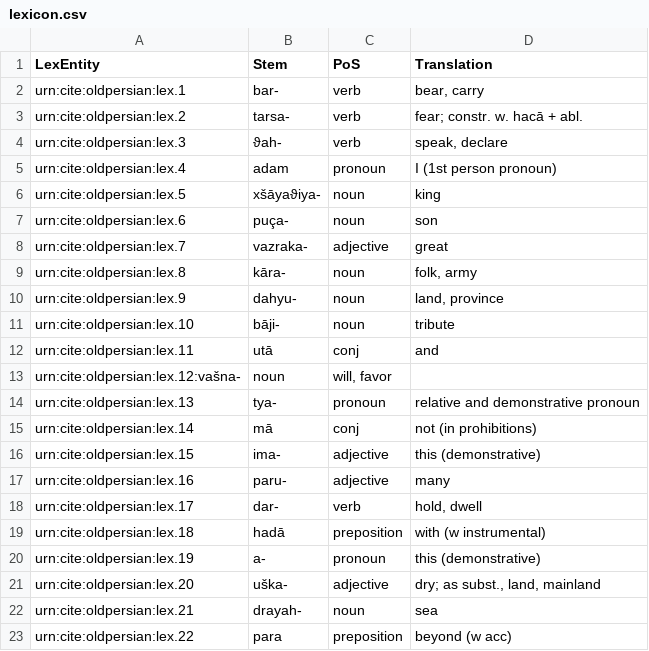
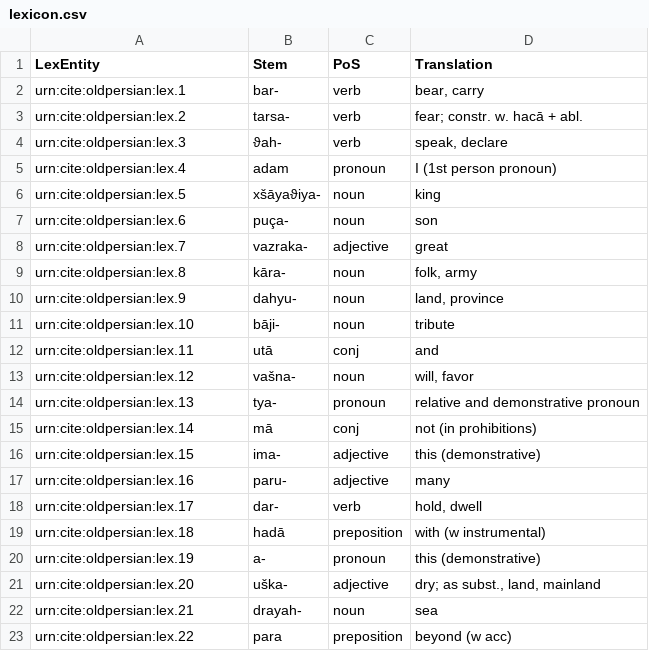
Before and after one commit to neelsmith/op, a CSV file: collections/lexicon.csv, drawn as a sheet; removed rows and columns are numbered as before the commit, all else as after; the diff names each change by its address in the sheet, - before the commit and + after, or states it on an @@ line.

Commit message:
Correct typo

```diff
--- a/collections/lexicon.csv
+++ b/collections/lexicon.csv
-row 13: urn:cite:oldpersian:lex.12:vašna- | noun | will, favor
+row 13: urn:cite:oldpersian:lex.12 | vašna- | noun | will, favor
```
